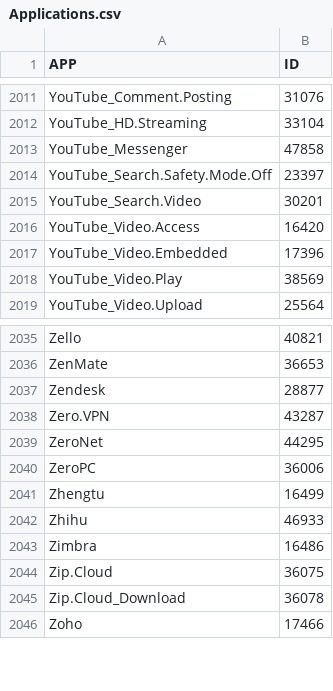
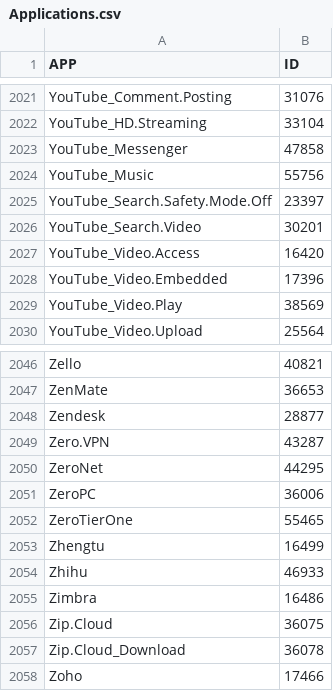
Before and after one commit to ervindaprtma/FortigateAppControlID, a CSV file: Applications.csv, drawn as a sheet; only a part is shown, gaps mark what is left out; the diff covers the shown part only; the diff names each change by its address in the sheet, - before the commit and + after, or states it on an @@ line.

```diff
--- a/Applications.csv
+++ b/Applications.csv
+row 2024: YouTube_Music | 55756
+row 2052: ZeroTierOne | 55465
```
Also changed, not shown: 10 added rows elsewhere in this file.
